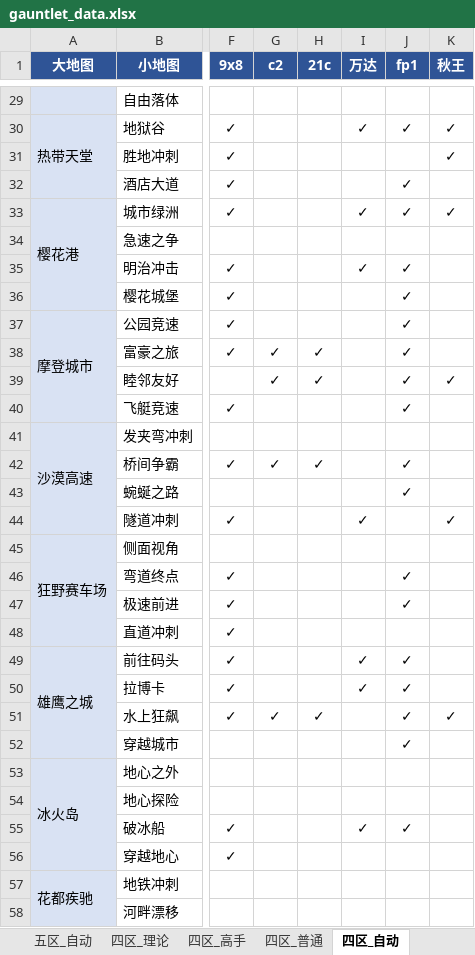
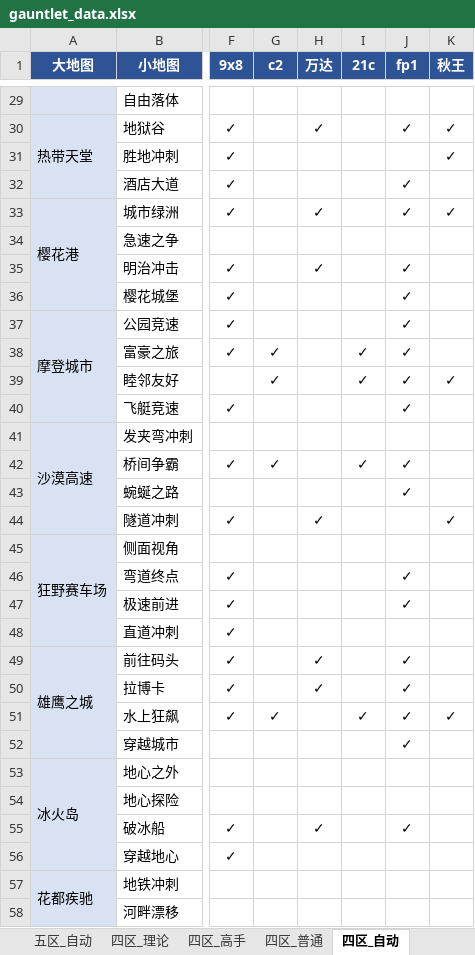
Before and after one commit to Testiphi/MutualExclusionAllocator, an Excel workbook: gauntlet_data.xlsx, sheet 四区_自动, drawn as a sheet; only a part is shown, gaps mark what is left out; values as stored, in another font and other column widths than the file's, no borders; the diff covers the shown part only; the diff names each change by its address in the sheet, - before the commit and + after, or states it on an @@ line.

```diff
--- a/gauntlet_data.xlsx (sheet 四区_自动)
+++ b/gauntlet_data.xlsx (sheet 四区_自动)
-H1: 21c
+H1: 万达
-I1: 万达
+I1: 21c
-H30 (万达): (empty)
+H30 (万达): ✓
-I30 (21c): ✓
+I30 (21c): (empty)
-H33 (万达): (empty)
+H33 (万达): ✓
-I33 (21c): ✓
+I33 (21c): (empty)
-H35 (万达): (empty)
+H35 (万达): ✓
-I35 (21c): ✓
+I35 (21c): (empty)
-H38:H39 (万达): ✓
+H38:H39 (万达): (empty)
-I38:I39 (21c): (empty)
+I38:I39 (21c): ✓
-H42 (万达): ✓
+H42 (万达): (empty)
-I42 (21c): (empty)
+I42 (21c): ✓
-H44 (万达): (empty)
+H44 (万达): ✓
-I44 (21c): ✓
+I44 (21c): (empty)
-H49:H50 (万达): (empty)
+H49:H50 (万达): ✓
-I49:I50 (21c): ✓
+I49:I50 (21c): (empty)
-H51 (万达): ✓
+H51 (万达): (empty)
-I51 (21c): (empty)
+I51 (21c): ✓
-H55 (万达): (empty)
+H55 (万达): ✓
-I55 (21c): ✓
+I55 (21c): (empty)
```
Also changed, not shown: 42 edited cells elsewhere in this sheet, sheet 四区_高手, sheet 四区_普通, sheet 四区_理论, 1 other file.
